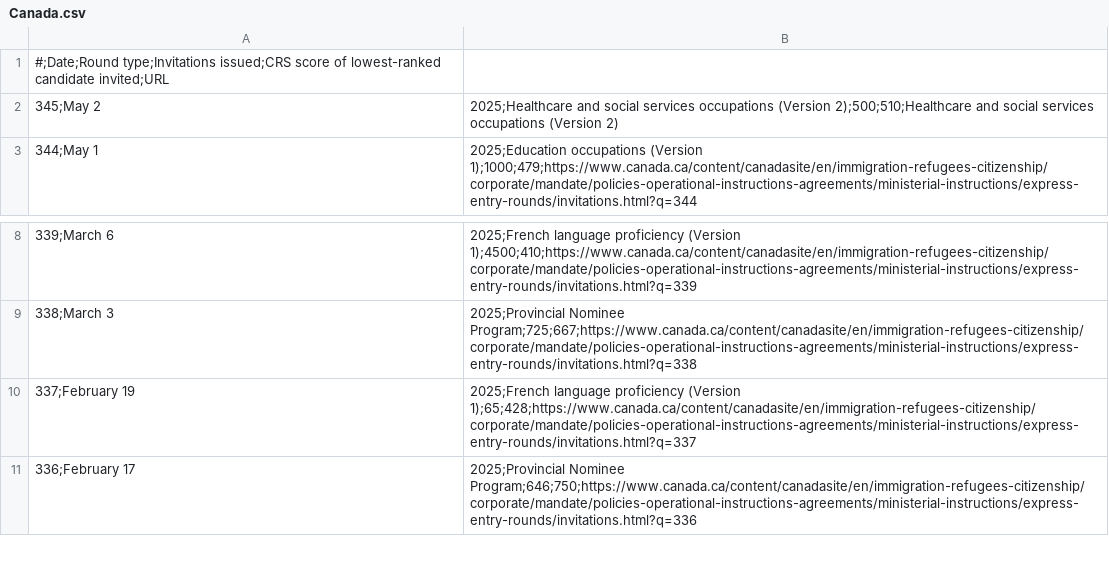
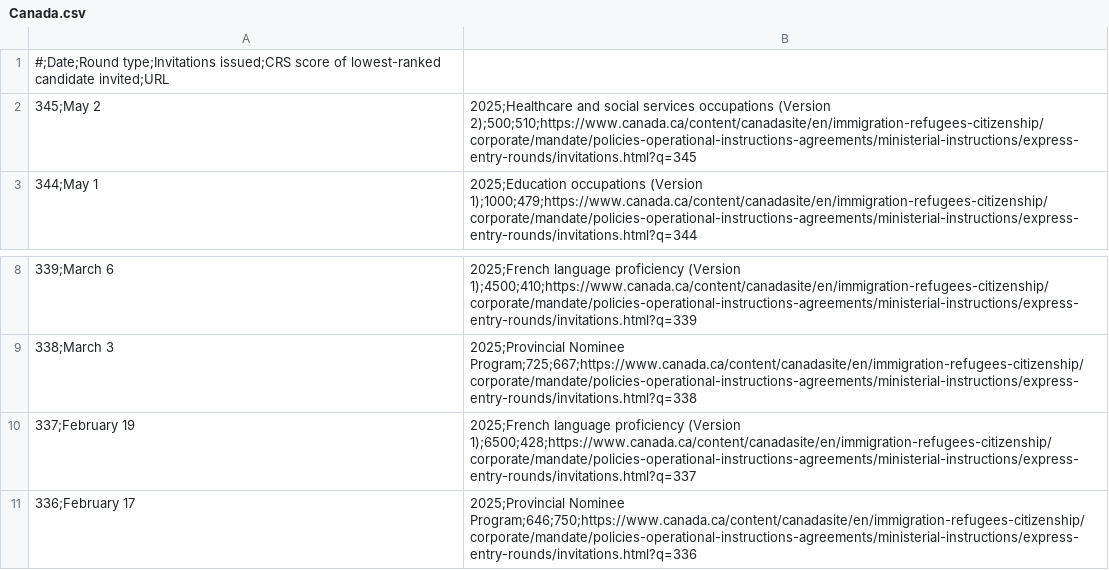
Before and after one commit to alejopachons/ExpressEntryCanada, a CSV file: Canada.csv, drawn as a sheet; only a part is shown, gaps mark what is left out.

Commit message:
Add files via upload

```diff
--- a/Canada.csv
+++ b/Canada.csv
@@ -1,3 +1,3 @@
 #;Date;Round type;Invitations issued;CRS score of lowest-ranked candidate invited;URL
-345;May 2, 2025;Healthcare and social services occupations (Version 2);500;510;Healthcare and social services occupations (Version 2)	
+345;May 2, 2025;Healthcare and social services occupations (Version 2);500;510;https://www.canada.ca/content/canadasite/en/immigration-refugees-citizenship/corporate/mandate/policies-operational-instructions-agreements/ministerial-instructions/express-entry-rounds/invitations.html?q=345	
 344;May 1, 2025;Education occupations (Version 1);1000;479;https://www.canada.ca/content/canadasite/en/immigration-refugees-citizenship/corporate/mandate/policies-operational-instructions-agreements/ministerial-instructions/express-entry-rounds/invitations.html?q=344
@@ -9,3 +9,3 @@
 338;March 3, 2025;Provincial Nominee Program;725;667;https://www.canada.ca/content/canadasite/en/immigration-refugees-citizenship/corporate/mandate/policies-operational-instructions-agreements/ministerial-instructions/express-entry-rounds/invitations.html?q=338
-337;February 19, 2025;French language proficiency (Version 1);65;428;https://www.canada.ca/content/canadasite/en/immigration-refugees-citizenship/corporate/mandate/policies-operational-instructions-agreements/ministerial-instructions/express-entry-rounds/invitations.html?q=337
+337;February 19, 2025;French language proficiency (Version 1);6500;428;https://www.canada.ca/content/canadasite/en/immigration-refugees-citizenship/corporate/mandate/policies-operational-instructions-agreements/ministerial-instructions/express-entry-rounds/invitations.html?q=337
 336;February 17, 2025;Provincial Nominee Program;646;750;https://www.canada.ca/content/canadasite/en/immigration-refugees-citizenship/corporate/mandate/policies-operational-instructions-agreements/ministerial-instructions/express-entry-rounds/invitations.html?q=336
```
